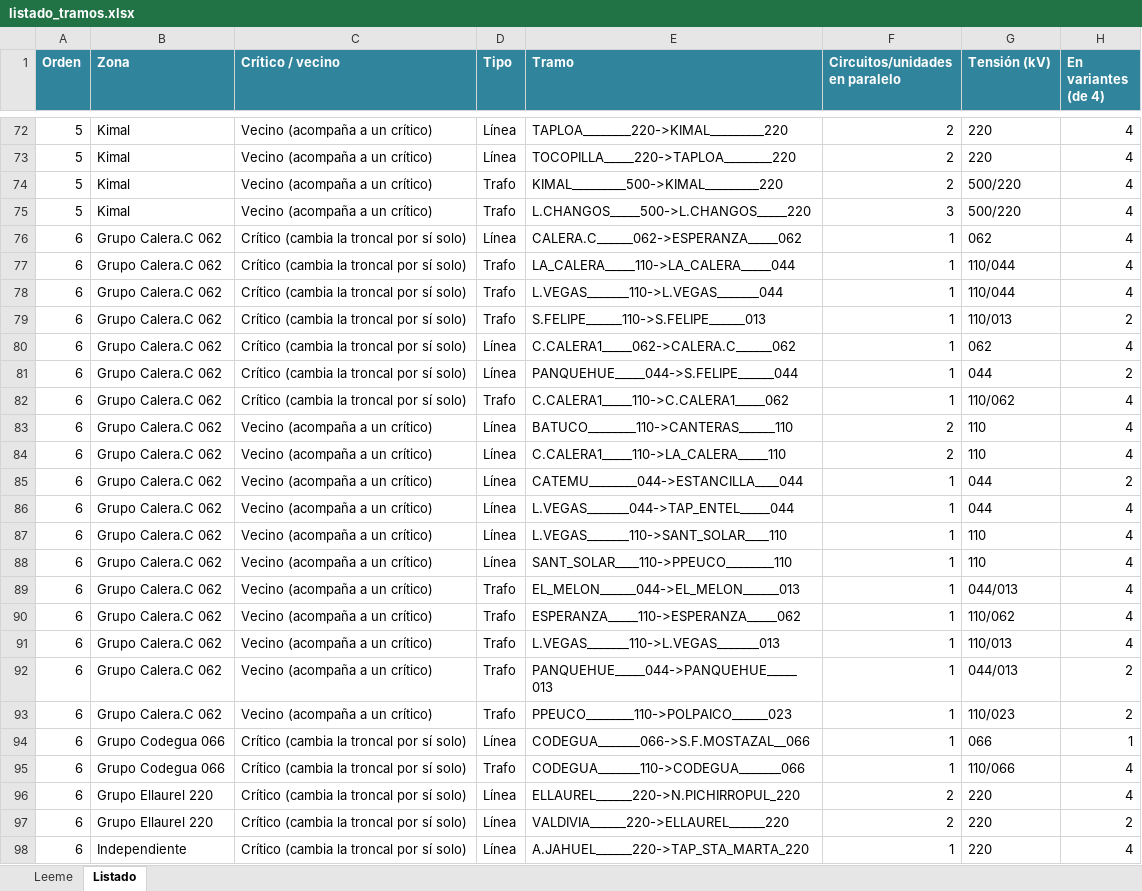
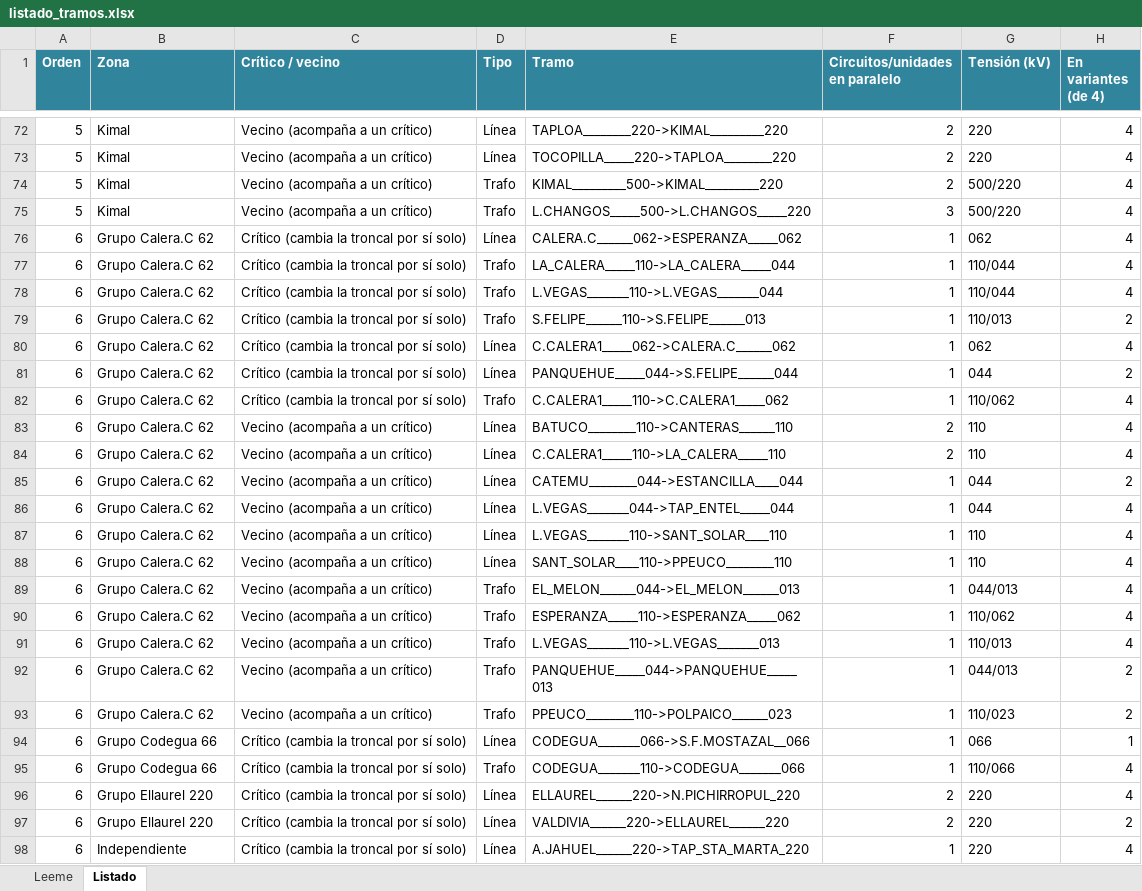
Before and after one commit to AlonsoFU/Minimo-Camino-Electrico---Balance-de-Potencia, an Excel workbook: analisis_criterios/datos/listado_tramos.xlsx, sheet Listado, drawn as a sheet; only a part is shown, gaps mark what is left out; values as stored, in another font and other column widths than the file's, no borders; the diff names each change by its address in the sheet, - before the commit and + after, or states it on an @@ line.

```diff
--- a/analisis_criterios/datos/listado_tramos.xlsx (sheet Listado)
+++ b/analisis_criterios/datos/listado_tramos.xlsx (sheet Listado)
-B76:B93 (Zona): Grupo Calera.C 062
+B76:B93 (Zona): Grupo Calera.C 62
-B94:B95 (Zona): Grupo Codegua 066
+B94:B95 (Zona): Grupo Codegua 66
```
Also changed, not shown: 1 other file.
